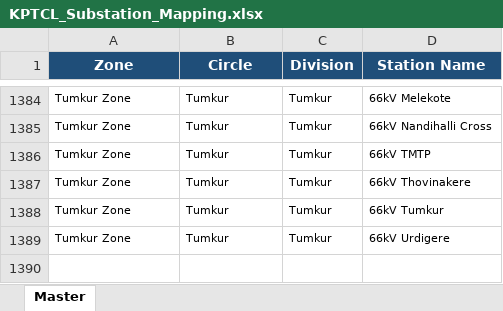
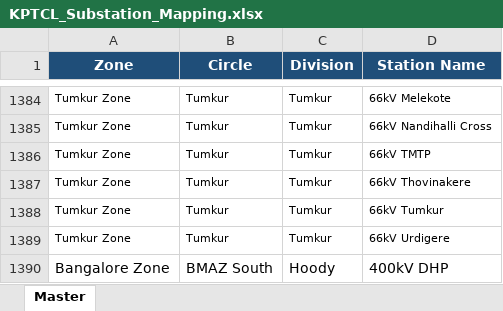
Before and after one commit to yesuvadian/Customer-API, an Excel workbook: KPTCL_Substation_Mapping.xlsx, sheet Master, drawn as a sheet; only a part is shown, gaps mark what is left out; values as stored, in another font and other column widths than the file's, no borders; the diff names each change by its address in the sheet, - before the commit and + after, or states it on an @@ line.

```diff
--- a/KPTCL_Substation_Mapping.xlsx (sheet Master)
+++ b/KPTCL_Substation_Mapping.xlsx (sheet Master)
+row 1390: Bangalore Zone | BMAZ South | Hoody | 400kV DHP
```
Also changed, not shown: equipment_seed.xlsx.
